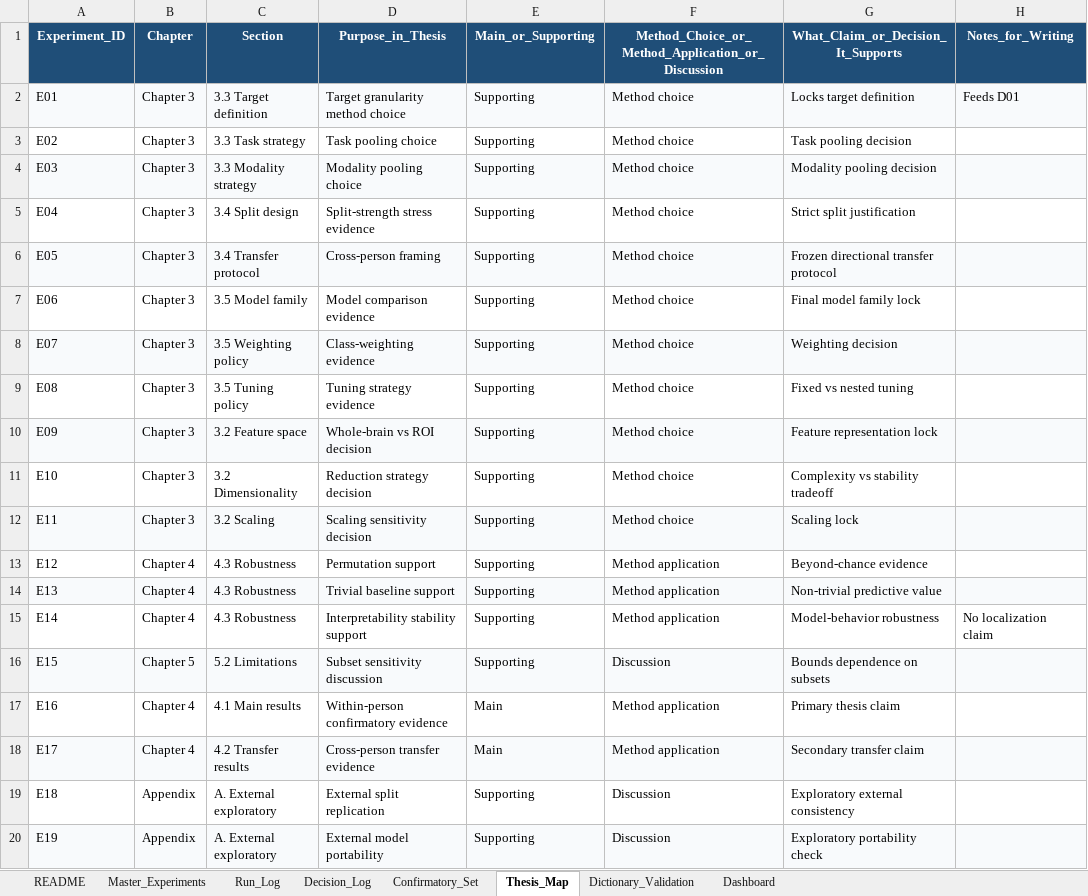
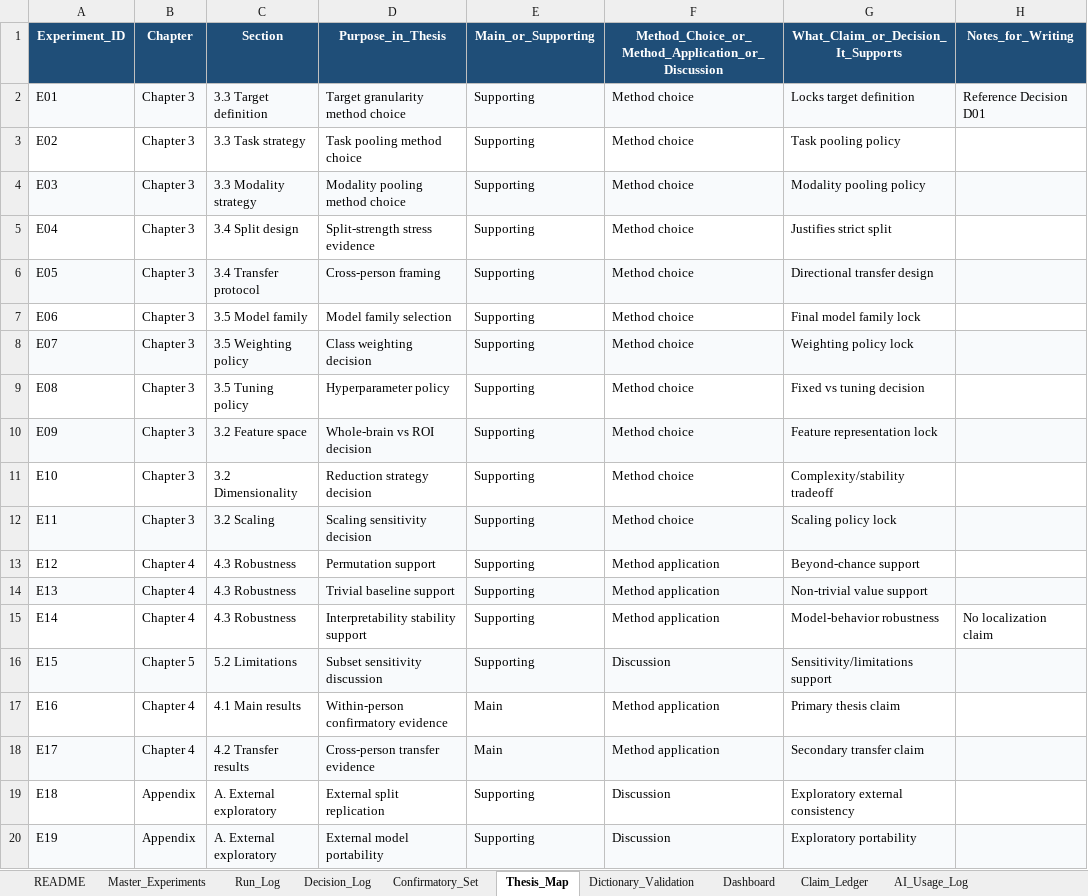
Before and after one commit to khalosh74/Thesis_ML, an Excel workbook: thesis_experiment_program.xlsx, sheet Thesis_Map, drawn as a sheet; values as stored, in another font and other column widths than the file's, no borders; table styles not drawn; the diff names each change by its address in the sheet, - before the commit and + after, or states it on an @@ line.

```diff
--- a/thesis_experiment_program.xlsx (sheet Thesis_Map)
+++ b/thesis_experiment_program.xlsx (sheet Thesis_Map)
+sheet tab: Claim_Ledger
+sheet tab: AI_Usage_Log
-H2 (Notes_for_Writing): Feeds D01
+H2 (Notes_for_Writing): Reference Decision D01
-D3 (Purpose_in_Thesis): Task pooling choice
+D3 (Purpose_in_Thesis): Task pooling method choice
-G3: Task pooling decision
+G3: Task pooling policy
-D4 (Purpose_in_Thesis): Modality pooling choice
+D4 (Purpose_in_Thesis): Modality pooling method choice
-G4: Modality pooling decision
+G4: Modality pooling policy
-G5: Strict split justification
+G5: Justifies strict split
-G6: Frozen directional transfer protocol
+G6: Directional transfer design
-D7 (Purpose_in_Thesis): Model comparison evidence
+D7 (Purpose_in_Thesis): Model family selection
-D8 (Purpose_in_Thesis): Class-weighting evidence
+D8 (Purpose_in_Thesis): Class weighting decision
-G8: Weighting decision
+G8: Weighting policy lock
-D9 (Purpose_in_Thesis): Tuning strategy evidence
+D9 (Purpose_in_Thesis): Hyperparameter policy
-G9: Fixed vs nested tuning
+G9: Fixed vs tuning decision
-G11: Complexity vs stability tradeoff
+G11: Complexity/stability tradeoff
-G12: Scaling lock
+G12: Scaling policy lock
-G13: Beyond-chance evidence
+G13: Beyond-chance support
-G14: Non-trivial predictive value
+G14: Non-trivial value support
-G16: Bounds dependence on subsets
+G16: Sensitivity/limitations support
-G20: Exploratory portability check
+G20: Exploratory portability
```
Also changed, not shown: sheet Master_Experiments, sheet Dictionary_Validation, sheet Decision_Log, sheet Dashboard, sheet Confirmatory_Set, sheet README, 1 more sheet, other sheet tabs, 2 other files.
